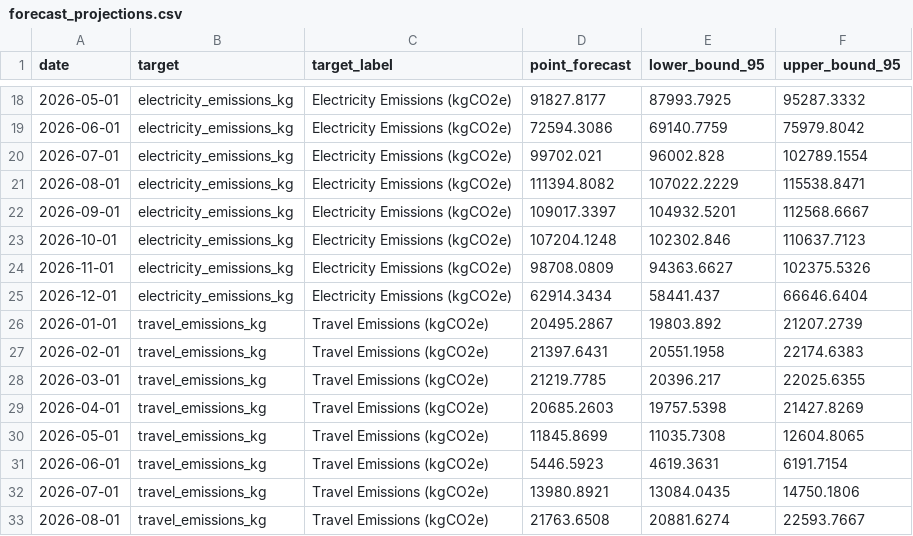
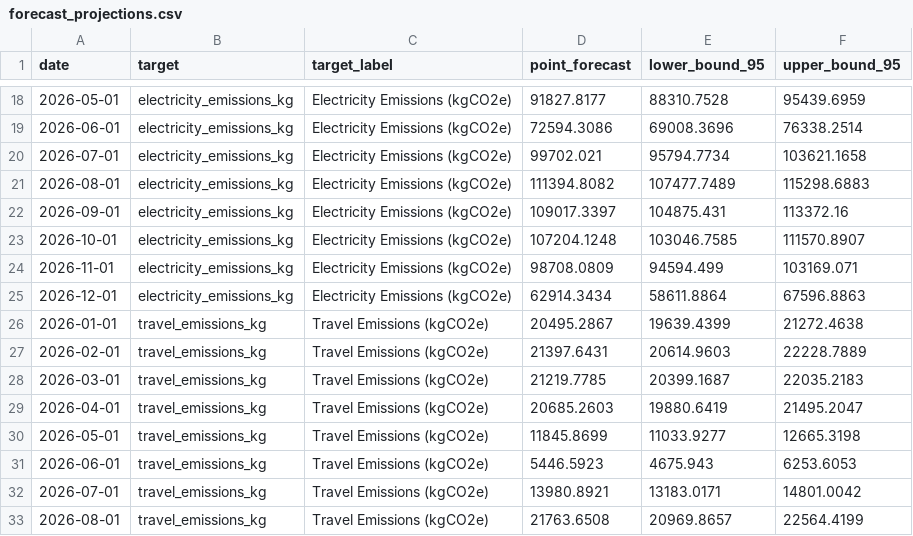
Before and after one commit to ByteEyed/campus-carbon-analytics, a CSV file: data/processed/pipeline_run/forecast_projections.csv, drawn as a sheet; only a part is shown, gaps mark what is left out; the diff covers the shown part only.

```diff
--- a/data/processed/pipeline_run/forecast_projections.csv
+++ b/data/processed/pipeline_run/forecast_projections.csv
@@ -18,16 +18,16 @@ date,target,target_label,point_forecast,lower_bound_95,upper_bound_95
-2026-05-01,electricity_emissions_kg,Electricity Emissions (kgCO2e),91827.8177,87993.7925,95287.3332
-2026-06-01,electricity_emissions_kg,Electricity Emissions (kgCO2e),72594.3086,69140.7759,75979.8042
-2026-07-01,electricity_emissions_kg,Electricity Emissions (kgCO2e),99702.021,96002.828,102789.1554
-2026-08-01,electricity_emissions_kg,Electricity Emissions (kgCO2e),111394.8082,107022.2229,115538.8471
-2026-09-01,electricity_emissions_kg,Electricity Emissions (kgCO2e),109017.3397,104932.5201,112568.6667
-2026-10-01,electricity_emissions_kg,Electricity Emissions (kgCO2e),107204.1248,102302.846,110637.7123
-2026-11-01,electricity_emissions_kg,Electricity Emissions (kgCO2e),98708.0809,94363.6627,102375.5326
-2026-12-01,electricity_emissions_kg,Electricity Emissions (kgCO2e),62914.3434,58441.437,66646.6404
-2026-01-01,travel_emissions_kg,Travel Emissions (kgCO2e),20495.2867,19803.892,21207.2739
-2026-02-01,travel_emissions_kg,Travel Emissions (kgCO2e),21397.6431,20551.1958,22174.6383
-2026-03-01,travel_emissions_kg,Travel Emissions (kgCO2e),21219.7785,20396.217,22025.6355
-2026-04-01,travel_emissions_kg,Travel Emissions (kgCO2e),20685.2603,19757.5398,21427.8269
-2026-05-01,travel_emissions_kg,Travel Emissions (kgCO2e),11845.8699,11035.7308,12604.8065
-2026-06-01,travel_emissions_kg,Travel Emissions (kgCO2e),5446.5923,4619.3631,6191.7154
-2026-07-01,travel_emissions_kg,Travel Emissions (kgCO2e),13980.8921,13084.0435,14750.1806
-2026-08-01,travel_emissions_kg,Travel Emissions (kgCO2e),21763.6508,20881.6274,22593.7667
+2026-05-01,electricity_emissions_kg,Electricity Emissions (kgCO2e),91827.8177,88310.7528,95439.6959
+2026-06-01,electricity_emissions_kg,Electricity Emissions (kgCO2e),72594.3086,69008.3696,76338.2514
+2026-07-01,electricity_emissions_kg,Electricity Emissions (kgCO2e),99702.021,95794.7734,103621.1658
+2026-08-01,electricity_emissions_kg,Electricity Emissions (kgCO2e),111394.8082,107477.7489,115298.6883
+2026-09-01,electricity_emissions_kg,Electricity Emissions (kgCO2e),109017.3397,104875.431,113372.16
+2026-10-01,electricity_emissions_kg,Electricity Emissions (kgCO2e),107204.1248,103046.7585,111570.8907
+2026-11-01,electricity_emissions_kg,Electricity Emissions (kgCO2e),98708.0809,94594.499,103169.071
+2026-12-01,electricity_emissions_kg,Electricity Emissions (kgCO2e),62914.3434,58611.8864,67596.8863
+2026-01-01,travel_emissions_kg,Travel Emissions (kgCO2e),20495.2867,19639.4399,21272.4638
+2026-02-01,travel_emissions_kg,Travel Emissions (kgCO2e),21397.6431,20614.9603,22228.7889
+2026-03-01,travel_emissions_kg,Travel Emissions (kgCO2e),21219.7785,20399.1687,22035.2183
+2026-04-01,travel_emissions_kg,Travel Emissions (kgCO2e),20685.2603,19880.6419,21495.2047
+2026-05-01,travel_emissions_kg,Travel Emissions (kgCO2e),11845.8699,11033.9277,12665.3198
+2026-06-01,travel_emissions_kg,Travel Emissions (kgCO2e),5446.5923,4675.943,6253.6053
+2026-07-01,travel_emissions_kg,Travel Emissions (kgCO2e),13980.8921,13183.0171,14801.0042
+2026-08-01,travel_emissions_kg,Travel Emissions (kgCO2e),21763.6508,20969.8657,22564.4199
```
Also changed, not shown: 40 edited cells elsewhere in this file, data/processed/pipeline_run/uncertainty_monte_carlo_simulation.csv, 12 other files.
